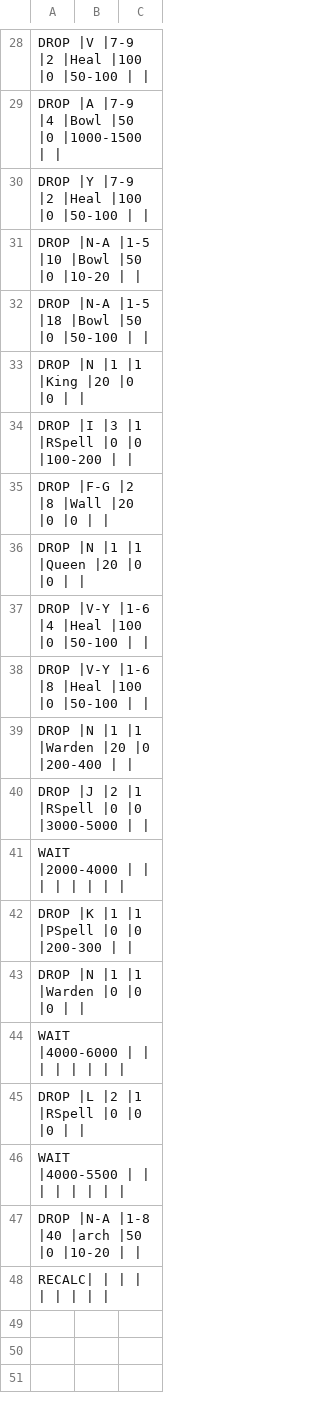
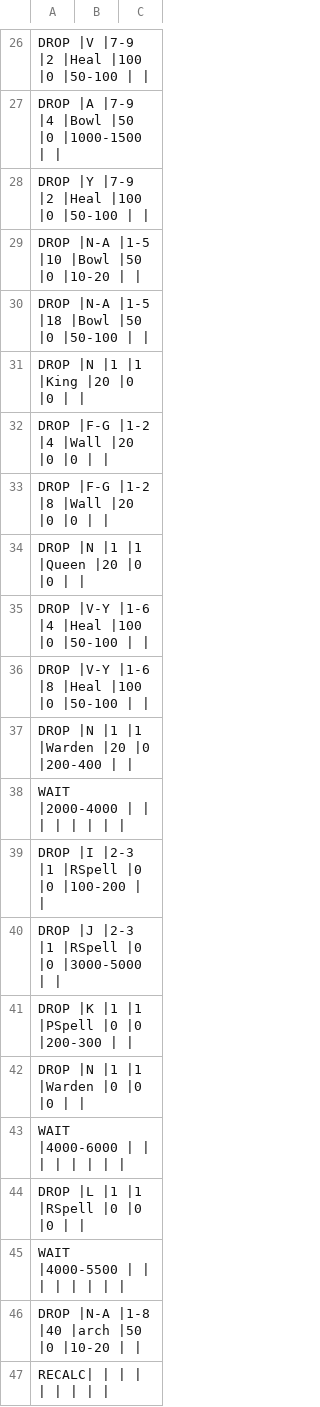
Before and after one commit to n4ngkr1ng/TheRevenor-6.2, a CSV file: CSV/Attack/Immortal Bowler_Navyseals_Ver2.1.csv, drawn as a sheet; only a part is shown, gaps mark what is left out; the diff covers the shown part only.

```diff
--- a/CSV/Attack/Immortal Bowler_Navyseals_Ver2.1.csv
+++ b/CSV/Attack/Immortal Bowler_Navyseals_Ver2.1.csv
@@ -34,3 +32,3 @@ DROP  |N          |1          |1          |King       |20         |0          |0
-DROP  |I          |3          |1          |RSpell     |0          |0          |100-200    |           |,
-DROP  |F-G        |2          |8          |Wall       |20         |0          |0          |           |,
+DROP  |F-G        |1-2        |4          |Wall       |20         |0          |0          |           |,
+DROP  |F-G        |1-2        |8          |Wall       |20         |0          |0          |           |,
 DROP  |N          |1          |1          |Queen      |20         |0          |0          |           |,
@@ -39,4 +37,5 @@ DROP  |V-Y        |1-6        |8          |Heal       |100        |0          |5
 DROP  |N          |1          |1          |Warden     |20         |0          |200-400    |           |,
-DROP  |J          |2          |1          |RSpell     |0          |0          |3000-5000  |           |,
 WAIT  |2000-4000  |           |           |           |           |           |           |           |,
+DROP  |I          |2-3        |1          |RSpell     |0          |0          |100-200    |           |,
+DROP  |J          |2-3        |1          |RSpell     |0          |0          |3000-5000  |           |,
 DROP  |K          |1          |1          |PSpell     |0          |0          |200-300    |           |,
@@ -44,3 +43,3 @@ DROP  |N          |1          |1          |Warden     |0          |0          |0
 WAIT  |4000-6000  |           |           |           |           |           |           |           |,
-DROP  |L          |2          |1          |RSpell     |0          |0          |0          |           |,
+DROP  |L          |1          |1          |RSpell     |0          |0          |0          |           |,
 WAIT  |4000-5500  |           |           |           |           |           |           |           |,
```
Also changed, not shown: 2 removed rows and 6 edited cells elsewhere in this file, 37 other files.
